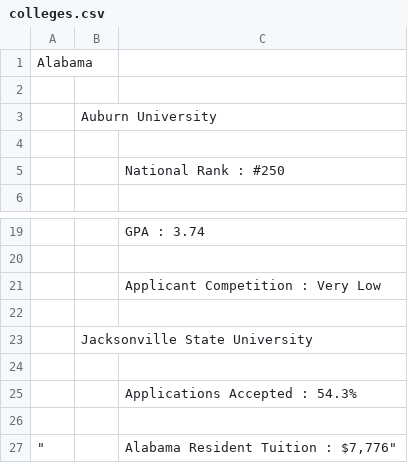
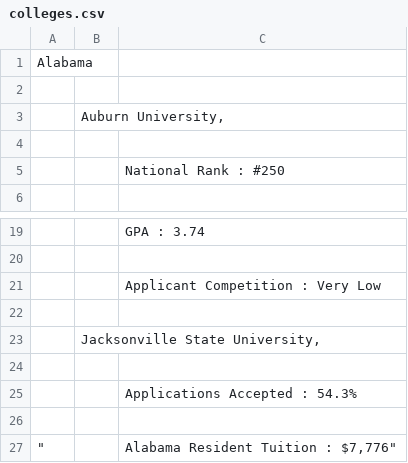
Before and after one commit to KaiHoshijo/ConfigureNSAColleges, a CSV file: colleges.csv, drawn as a sheet; only a part is shown, gaps mark what is left out.

Commit message:
Update colleges.csv

```diff
--- a/colleges.csv
+++ b/colleges.csv
@@ -2,3 +2,3 @@ Alabama
 
-	Auburn University
+	Auburn University,
 
@@ -22,3 +22,3 @@ Alabama
 
-	Jacksonville State University
+	Jacksonville State University,
 
```
